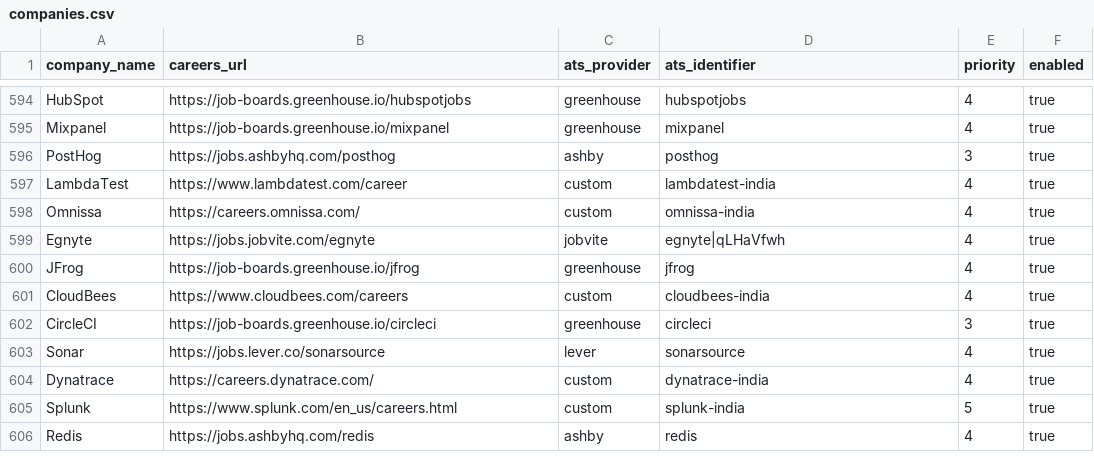
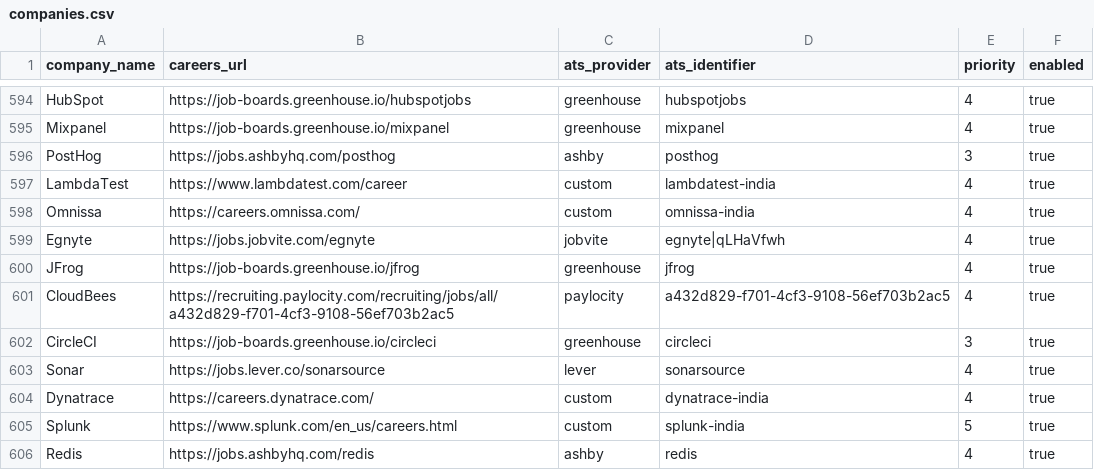
Before and after one commit to chandanvura/JobRadar, a CSV file: companies/companies.csv, drawn as a sheet; only a part is shown, gaps mark what is left out.

Commit message:
Read verified CloudBees public Paylocity career board

```diff
--- a/companies/companies.csv
+++ b/companies/companies.csv
@@ -600,3 +600,3 @@ Egnyte,https://jobs.jobvite.com/egnyte,jobvite,egnyte|qLHaVfwh,4,true
 JFrog,https://job-boards.greenhouse.io/jfrog,greenhouse,jfrog,4,true
-CloudBees,https://www.cloudbees.com/careers,custom,cloudbees-india,4,true
+CloudBees,https://recruiting.paylocity.com/recruiting/jobs/all/a432d829-f701-4cf3-9108-56ef703b2ac5,paylocity,a432d829-f701-4cf3-9108-56ef703b2ac5,4,true
 CircleCI,https://job-boards.greenhouse.io/circleci,greenhouse,circleci,3,true
```
Also changed, not shown: 5 other files.
